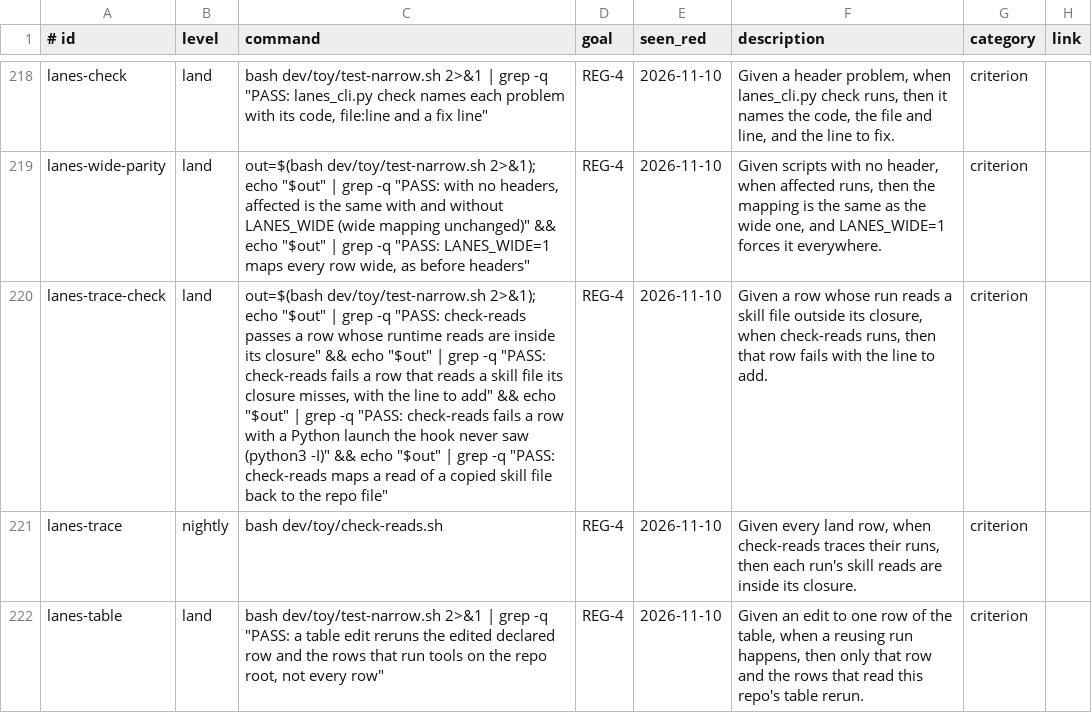
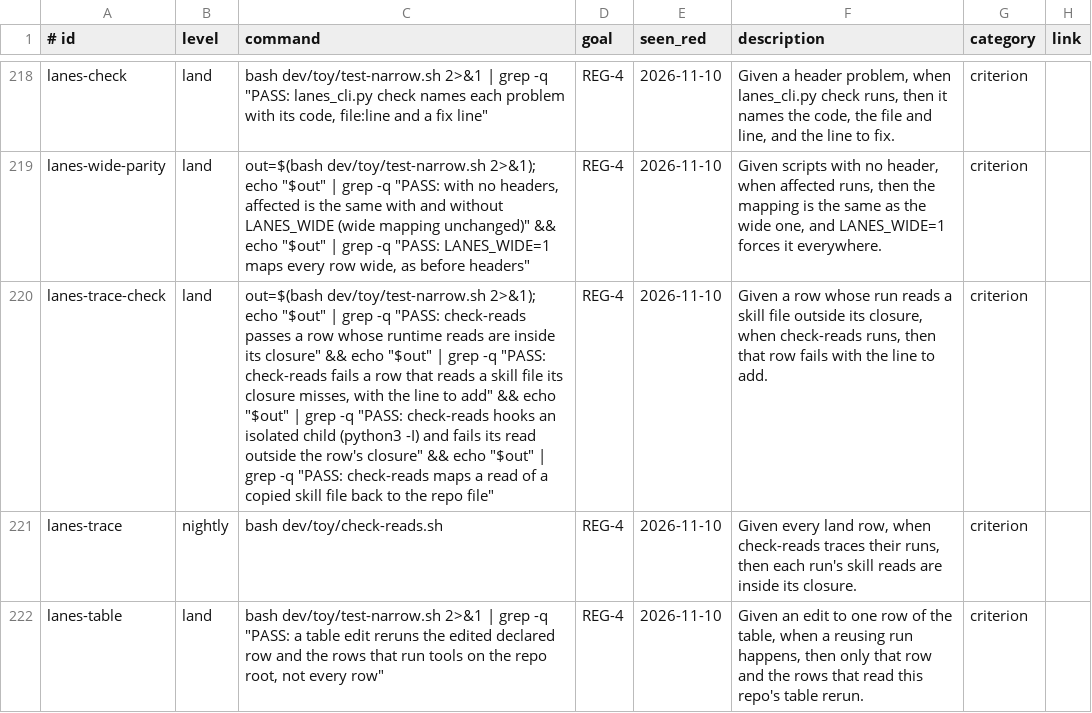
Before and after one commit to jcl2018/agent-workflow-template, a TSV file: .loop/regression.tsv, drawn as a sheet; only a part is shown, gaps mark what is left out; the diff names each change by its address in the sheet, - before the commit and + after, or states it on an @@ line.

```diff
--- a/.loop/regression.tsv
+++ b/.loop/regression.tsv
-C220 (command): …"PASS: check-reads fails a row with a Python launch the hook never saw (python3 -I)" && echo…
+C220 (command): …"PASS: check-reads hooks an isolated child (python3 -I) and fails its read outside the row's closure" && echo…
```
Also changed, not shown: 2 other files.
